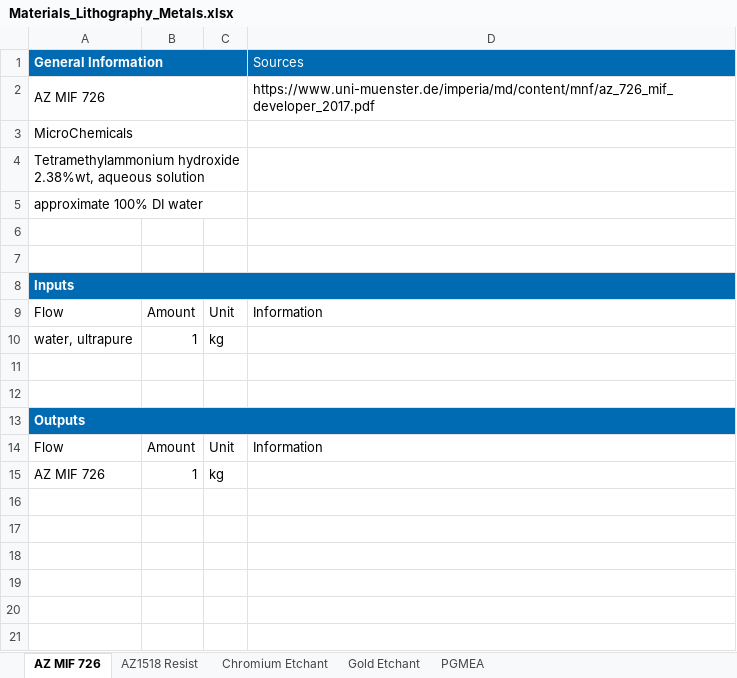
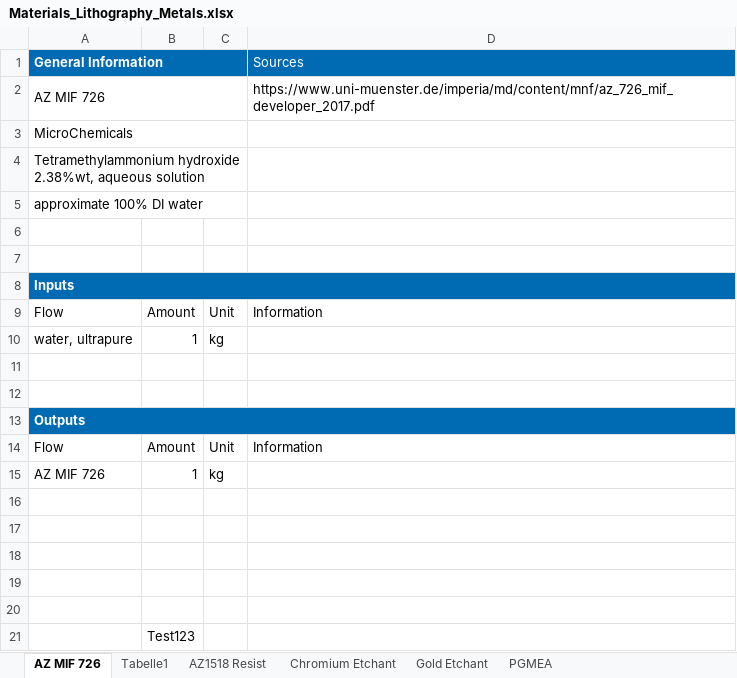
Before and after one commit to teu-mei-iapp/LCA-Database, an Excel workbook: LCA-Data/Materials/Materials_Lithography_Metals.xlsx, sheet AZ MIF 726, drawn as a sheet; values as stored, in another font and other column widths than the file's, no borders; the diff names each change by its address in the sheet, - before the commit and + after, or states it on an @@ line.

```diff
--- a/LCA-Data/Materials/Materials_Lithography_Metals.xlsx (sheet AZ MIF 726)
+++ b/LCA-Data/Materials/Materials_Lithography_Metals.xlsx (sheet AZ MIF 726)
+sheet tab: Tabelle1
+row 16: (empty)
+row 17: (empty)
+row 18: (empty)
+row 19: (empty)
+row 20: (empty)
+row 21:  | Test123
```
